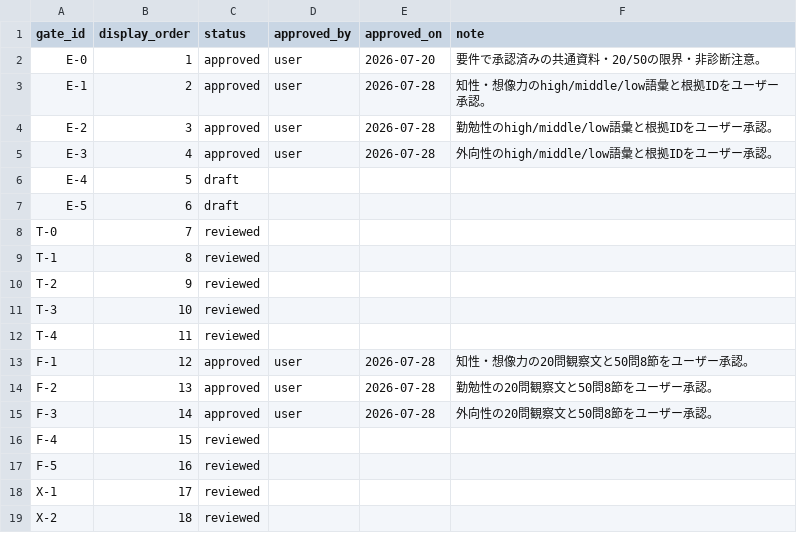
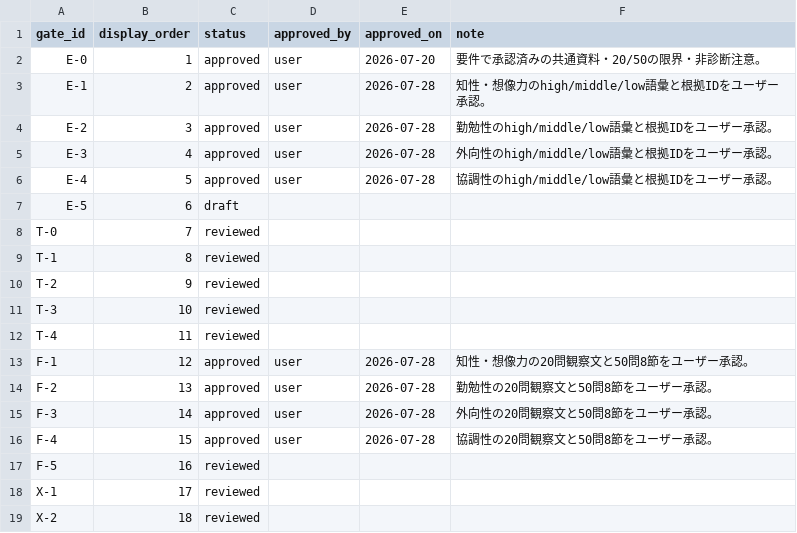
Before and after one commit to gerupon-lgtm/big-five, a CSV file: content/source/approvals/result-content-approvals.csv, drawn as a sheet.

```diff
--- a/content/source/approvals/result-content-approvals.csv
+++ b/content/source/approvals/result-content-approvals.csv
@@ -5,3 +5,3 @@ E-2,3,approved,user,2026-07-28,勤勉性のhigh/middle/low語彙と根拠IDを
 E-3,4,approved,user,2026-07-28,外向性のhigh/middle/low語彙と根拠IDをユーザー承認。
-E-4,5,draft,,,
+E-4,5,approved,user,2026-07-28,協調性のhigh/middle/low語彙と根拠IDをユーザー承認。
 E-5,6,draft,,,
@@ -15,3 +15,3 @@ F-2,13,approved,user,2026-07-28,勤勉性の20問観察文と50問8節をユー
 F-3,14,approved,user,2026-07-28,外向性の20問観察文と50問8節をユーザー承認。
-F-4,15,reviewed,,,
+F-4,15,approved,user,2026-07-28,協調性の20問観察文と50問8節をユーザー承認。
 F-5,16,reviewed,,,
```
Also changed, not shown: content/source/result-texts/result-text-v1/result-texts.csv, 8 other files.
